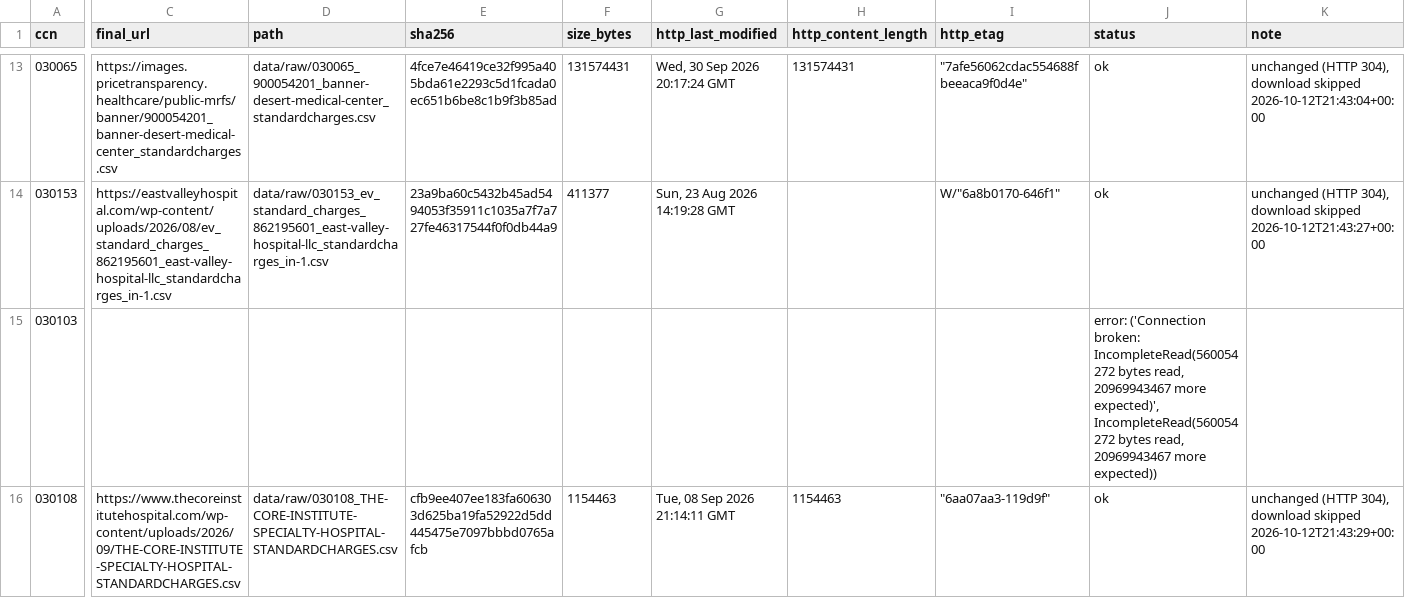
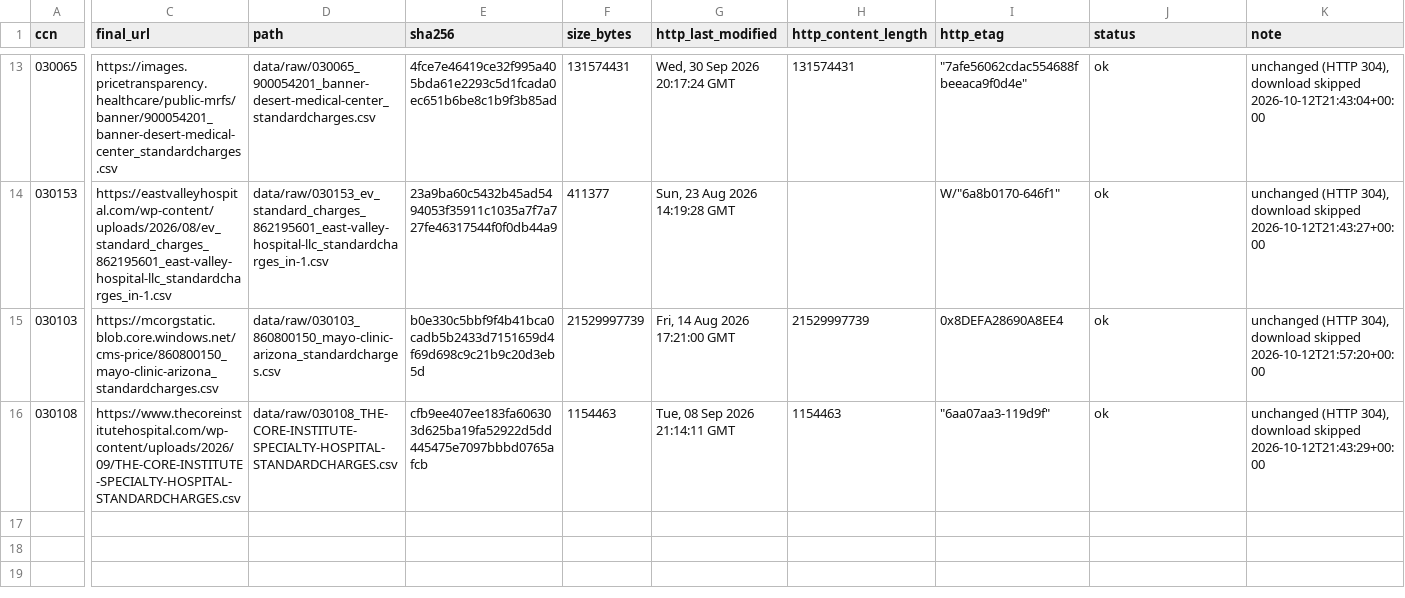
Before and after one commit to MrazzKa/cleartab, a CSV file: data/processed/downloads.csv, drawn as a sheet; only a part is shown, gaps mark what is left out; the diff covers the shown part only; the diff names each change by its address in the sheet, - before the commit and + after, or states it on an @@ line.

```diff
--- a/data/processed/downloads.csv
+++ b/data/processed/downloads.csv
-C15 (final_url): (empty)
+C15 (final_url): https://mcorgstatic.blob.core.windows.net/cms-price/860800150_mayo-clinic-arizona_standardcharges.csv
-D15 (path): (empty)
+D15 (path): data/raw/030103_860800150_mayo-clinic-arizona_standardcharges.csv
-E15 (sha256): (empty)
+E15 (sha256): b0e330c5bbf9f4b41bca0cadb5b2433d7151659d4f69d698c9c21b9c20d3eb5d
-F15 (size_bytes): (empty)
+F15 (size_bytes): 21529997739
-G15 (http_last_modified): (empty)
+G15 (http_last_modified): Fri, 14 Aug 2026 17:21:00 GMT
-H15 (http_content_length): (empty)
+H15 (http_content_length): 21529997739
-I15 (http_etag): (empty)
+I15 (http_etag): 0x8DEFA28690A8EE4
-J15 (status): error: ('Connection broken: IncompleteRead(560054272 bytes read, 20969943467 more expected)', IncompleteRead(560054272 bytes read, 20969943467 more expected))
+J15 (status): ok
-K15 (note): (empty)
+K15 (note): unchanged (HTTP 304), download skipped 2026-10-12T21:57:20+00:00
```
Also changed, not shown: 1 edited cell elsewhere in this file, data/processed/procedure_text.csv, data/processed/procedures.csv, 20 other files.
